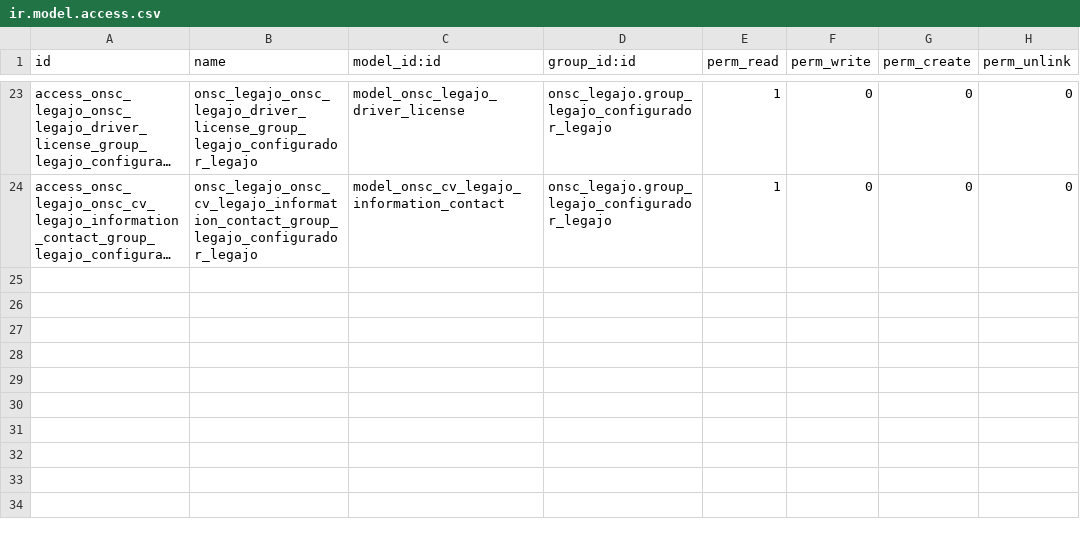
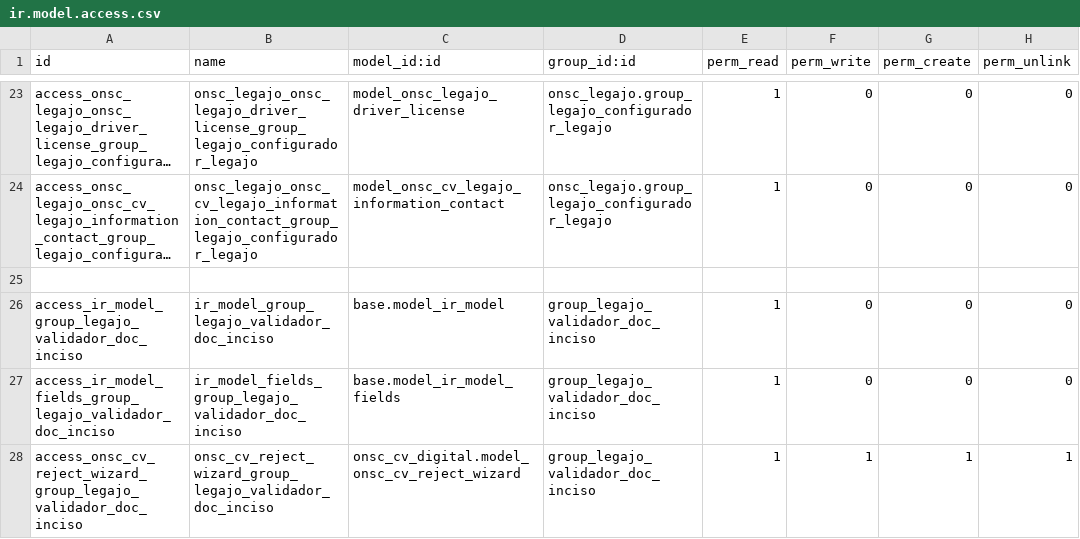
Before and after one commit to AtelUruguay/ONSC, a CSV file: onsc_cv_digital_legajo/security/ir.model.access.csv, drawn as a sheet; only a part is shown, gaps mark what is left out; long unchanged cells end in …; the diff names each change by its address in the sheet, - before the commit and + after, or states it on an @@ line.

Commit message:
[ADD][LEGAJO][PS07 10957] LEG_2.5_01 Crear Menú Legajos

```diff
--- a/onsc_cv_digital_legajo/security/ir.model.access.csv
+++ b/onsc_cv_digital_legajo/security/ir.model.access.csv
+row 25: (empty)
+row 26: access_ir_model_group_legajo_validador_doc_inciso | ir_model_group_legajo_validador_doc_inciso | base.model_ir_model | group_legajo_validador_doc_inciso | 1 | 0 | 0 | 0
+row 27: access_ir_model_fields_group_legajo_validador_doc_inciso | ir_model_fields_group_legajo_validador_doc_inciso | base.model_ir_model_fields | group_legajo_validador_doc_inciso | 1 | 0 | 0 | 0
+row 28: access_onsc_cv_reject_wizard_group_legajo_validador_doc_inciso | onsc_cv_reject_wizard_group_legajo_validador_doc_inciso | onsc_cv_digital.model_onsc_cv_reject_wizard | group_legajo_validador_doc_inciso | 1 | 1 | 1 | 1
```
Also changed, not shown: 8 other files.
